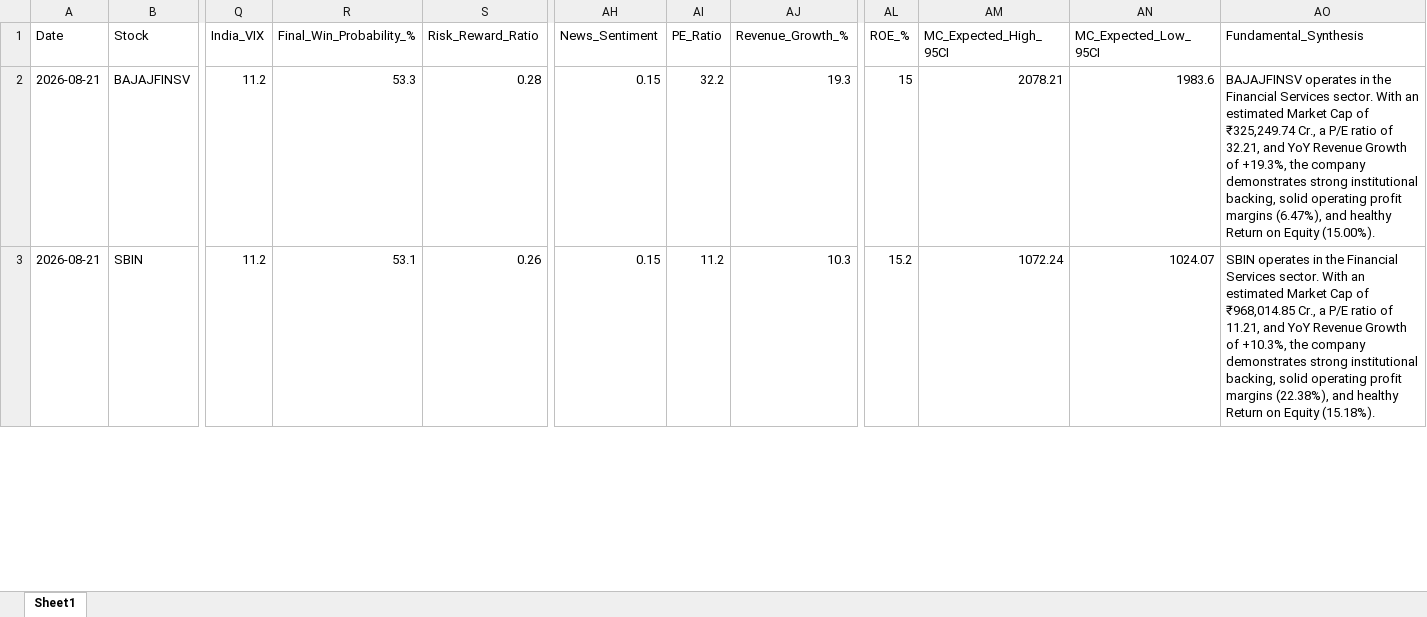
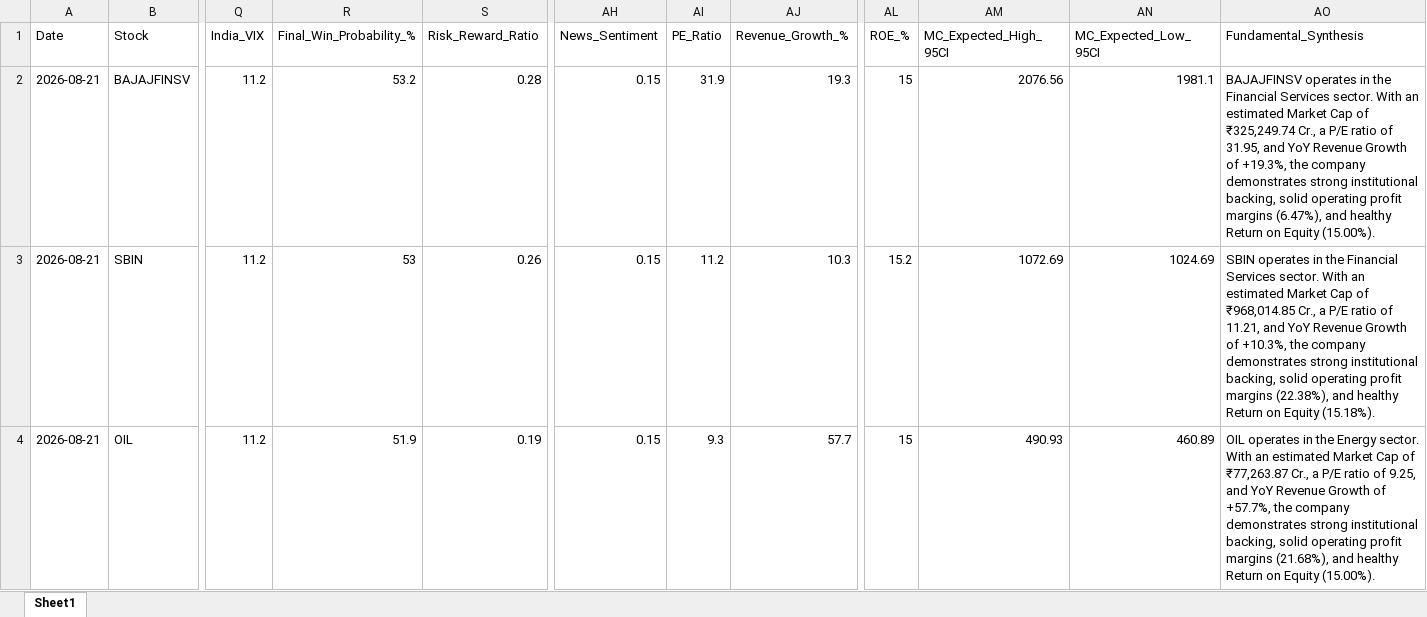
Before and after one commit to chiragkuk24/Final-Stocks, an Excel workbook: Breakout_ML_Quant_Predictions.xlsx, sheet Sheet1, drawn as a sheet; only a part is shown, gaps mark what is left out; values as stored, in another font and other column widths than the file's, no borders; rows hold the shown columns only; the diff covers the shown part only; the diff names each change by its address in the sheet, - before the commit and + after, or states it on an @@ line.

```diff
--- a/Breakout_ML_Quant_Predictions.xlsx (sheet Sheet1)
+++ b/Breakout_ML_Quant_Predictions.xlsx (sheet Sheet1)
-R2 (Final_Win_Probability_%): 53.3
+R2 (Final_Win_Probability_%): 53.2
-AI2 (PE_Ratio): 32.2
+AI2 (PE_Ratio): 31.9
-AM2 (MC_Expected_High_95CI): 2078.21
+AM2 (MC_Expected_High_95CI): 2076.56
-AN2 (MC_Expected_Low_95CI): 1983.6
+AN2 (MC_Expected_Low_95CI): 1981.1
-AO2 (Fundamental_Synthesis): …ratio of 32.21, and YoY…
+AO2 (Fundamental_Synthesis): …ratio of 31.95, and YoY…
-R3 (Final_Win_Probability_%): 53.1
+R3 (Final_Win_Probability_%): 53
-AM3 (MC_Expected_High_95CI): 1072.24
+AM3 (MC_Expected_High_95CI): 1072.69
-AN3 (MC_Expected_Low_95CI): 1024.07
+AN3 (MC_Expected_Low_95CI): 1024.69
+row 4: 2026-08-21 | OIL | 11.2 | 51.9 | 0.19 | 0.15 | 9.3 | 57.7 | 15 | 490.93 | 460.89 | OIL operates in the Energy sector. With an estimated Market Cap of ₹77,263.87 Cr., a P/E ratio of 9.25, and YoY Revenue Growth of +57.7%, the company demonstrates strong institutional backing, solid operating profit margins (21.68%), and healthy Return on Equity (15.00%).
```
Also changed, not shown: 3 added rows, 4 removed rows and 74 edited cells elsewhere in this sheet, Final_Breakout_List.xlsx, 2 other files.
